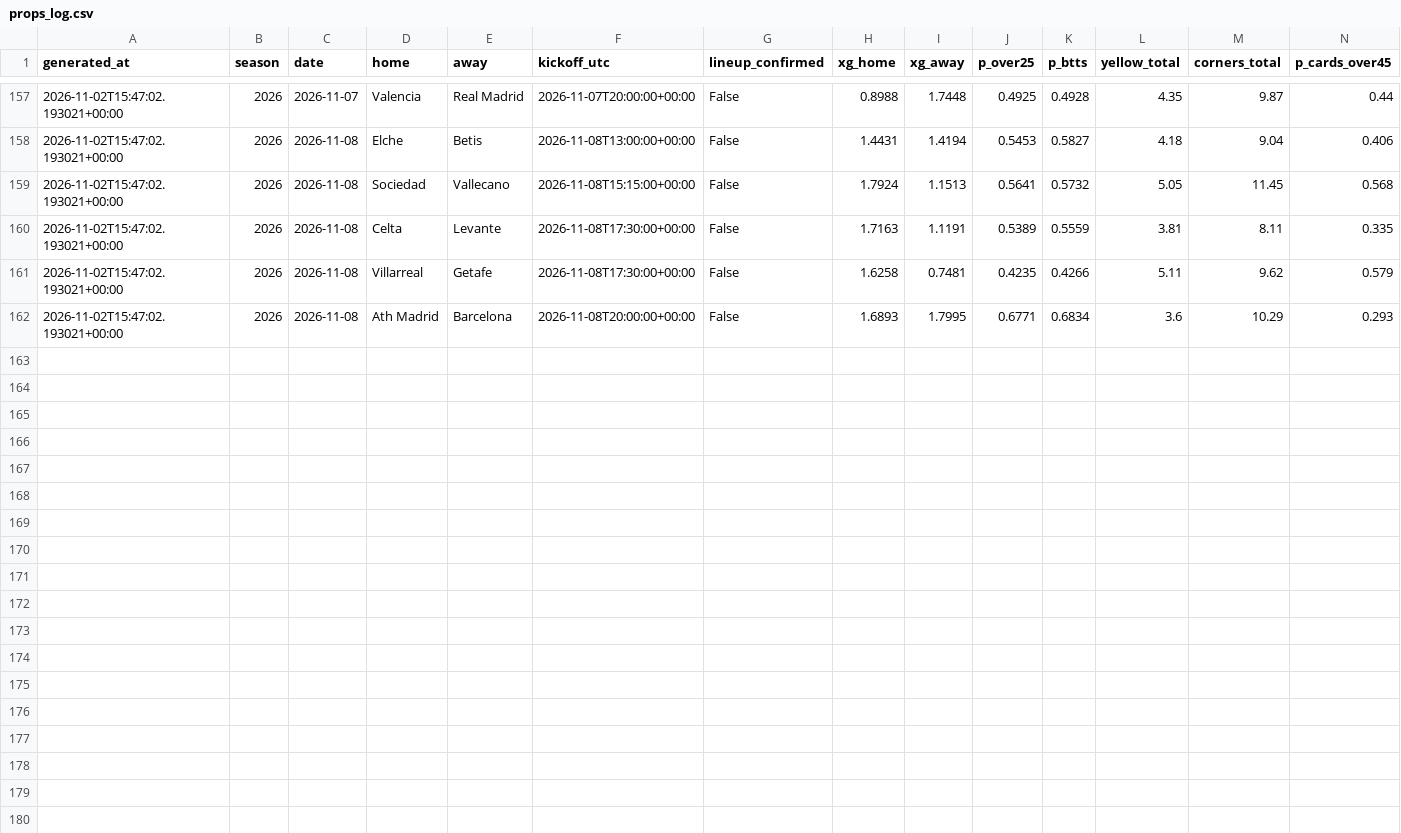
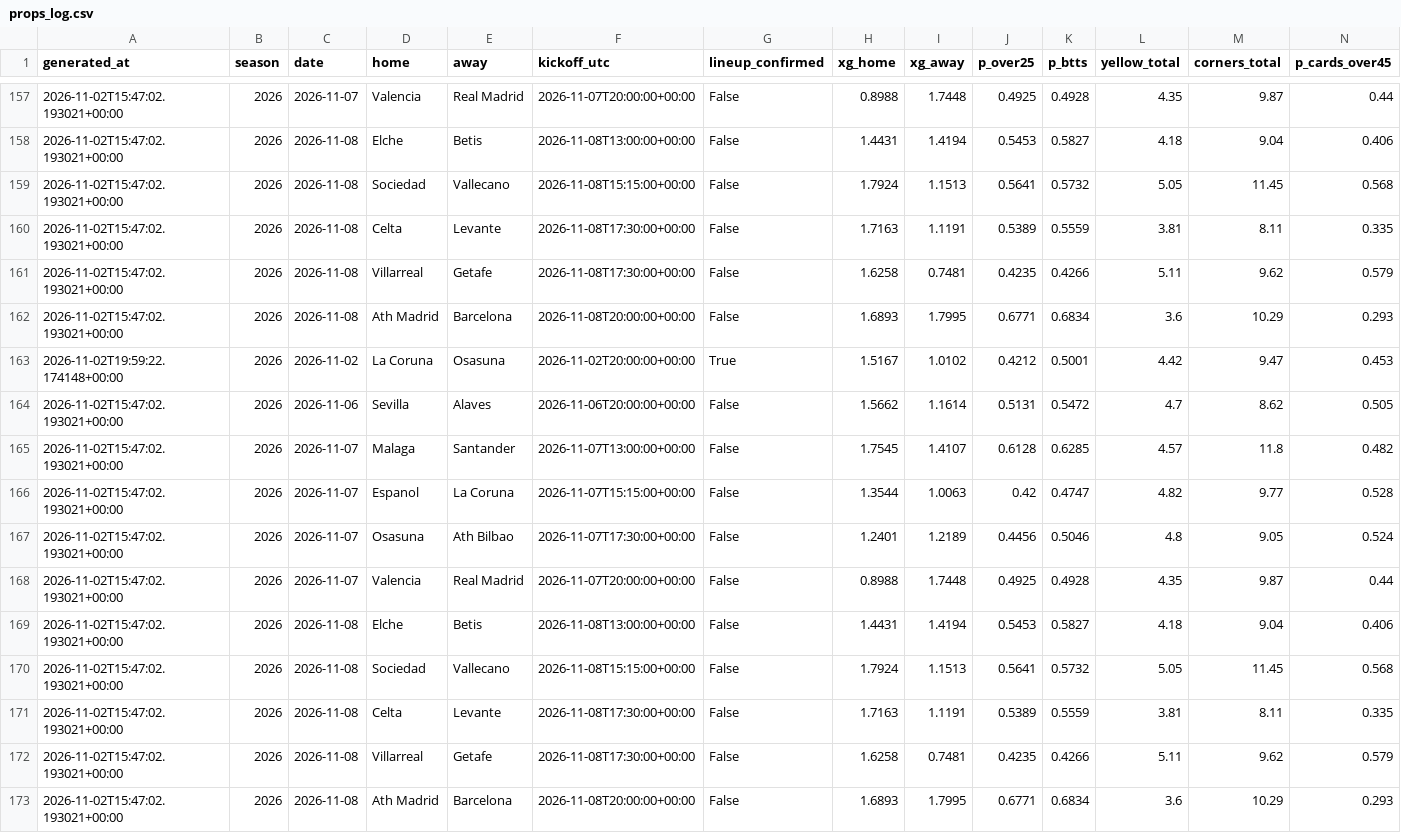
Before and after one commit to SergioMS02/laliga-predictor, a CSV file: predictions/props_log.csv, drawn as a sheet; only a part is shown, gaps mark what is left out; rows hold the shown columns only; the diff names each change by its address in the sheet, - before the commit and + after, or states it on an @@ line.

```diff
--- a/predictions/props_log.csv
+++ b/predictions/props_log.csv
+row 163: 2026-11-02T19:59:22.174148+00:00 | 2026 | 2026-11-02 | La Coruna | Osasuna | 2026-11-02T20:00:00+00:00 | True | 1.5167 | 1.0102 | 0.4212 | 0.5001 | 4.42 | 9.47 | 0.453
+row 164: 2026-11-02T15:47:02.193021+00:00 | 2026 | 2026-11-06 | Sevilla | Alaves | 2026-11-06T20:00:00+00:00 | False | 1.5662 | 1.1614 | 0.5131 | 0.5472 | 4.7 | 8.62 | 0.505
+row 165: 2026-11-02T15:47:02.193021+00:00 | 2026 | 2026-11-07 | Malaga | Santander | 2026-11-07T13:00:00+00:00 | False | 1.7545 | 1.4107 | 0.6128 | 0.6285 | 4.57 | 11.8 | 0.482
+row 166: 2026-11-02T15:47:02.193021+00:00 | 2026 | 2026-11-07 | Espanol | La Coruna | 2026-11-07T15:15:00+00:00 | False | 1.3544 | 1.0063 | 0.42 | 0.4747 | 4.82 | 9.77 | 0.528
+row 167: 2026-11-02T15:47:02.193021+00:00 | 2026 | 2026-11-07 | Osasuna | Ath Bilbao | 2026-11-07T17:30:00+00:00 | False | 1.2401 | 1.2189 | 0.4456 | 0.5046 | 4.8 | 9.05 | 0.524
+row 168: 2026-11-02T15:47:02.193021+00:00 | 2026 | 2026-11-07 | Valencia | Real Madrid | 2026-11-07T20:00:00+00:00 | False | 0.8988 | 1.7448 | 0.4925 | 0.4928 | 4.35 | 9.87 | 0.44
+row 169: 2026-11-02T15:47:02.193021+00:00 | 2026 | 2026-11-08 | Elche | Betis | 2026-11-08T13:00:00+00:00 | False | 1.4431 | 1.4194 | 0.5453 | 0.5827 | 4.18 | 9.04 | 0.406
+row 170: 2026-11-02T15:47:02.193021+00:00 | 2026 | 2026-11-08 | Sociedad | Vallecano | 2026-11-08T15:15:00+00:00 | False | 1.7924 | 1.1513 | 0.5641 | 0.5732 | 5.05 | 11.45 | 0.568
+row 171: 2026-11-02T15:47:02.193021+00:00 | 2026 | 2026-11-08 | Celta | Levante | 2026-11-08T17:30:00+00:00 | False | 1.7163 | 1.1191 | 0.5389 | 0.5559 | 3.81 | 8.11 | 0.335
+row 172: 2026-11-02T15:47:02.193021+00:00 | 2026 | 2026-11-08 | Villarreal | Getafe | 2026-11-08T17:30:00+00:00 | False | 1.6258 | 0.7481 | 0.4235 | 0.4266 | 5.11 | 9.62 | 0.579
+row 173: 2026-11-02T15:47:02.193021+00:00 | 2026 | 2026-11-08 | Ath Madrid | Barcelona | 2026-11-08T20:00:00+00:00 | False | 1.6893 | 1.7995 | 0.6771 | 0.6834 | 3.6 | 10.29 | 0.293
```
Also changed, not shown: data/processed/odds_snapshots.csv, data/raw/coaches_wikidata.csv, 15 other files.
